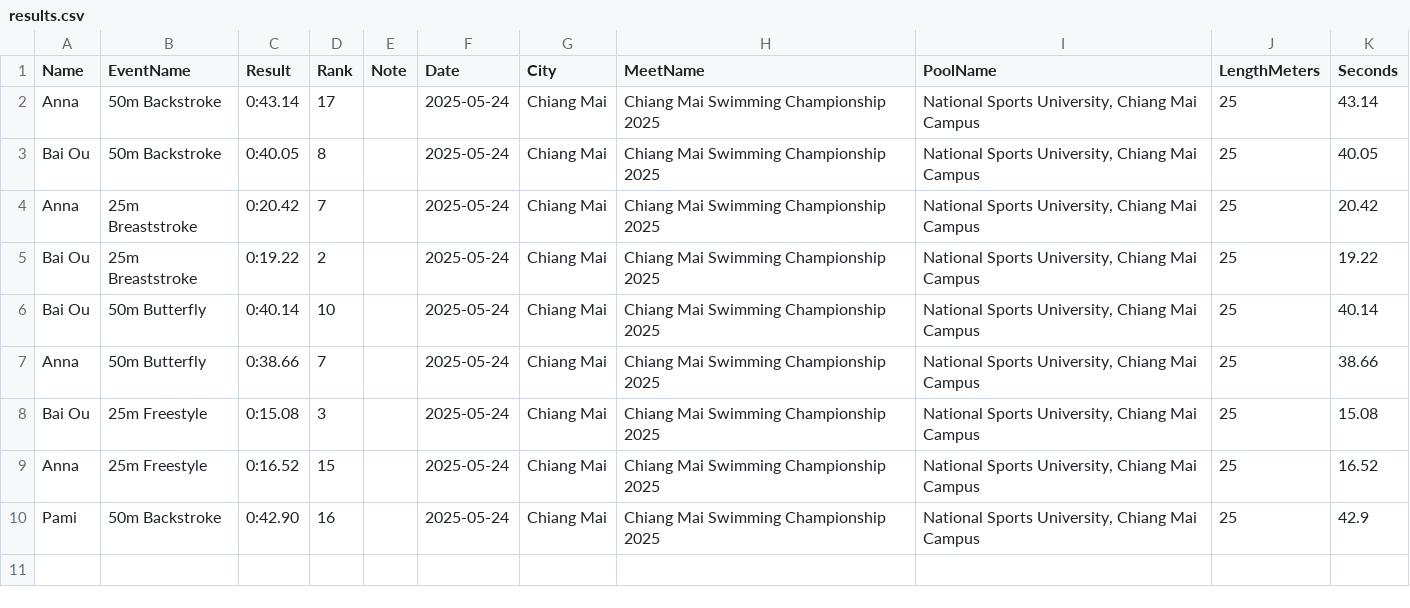
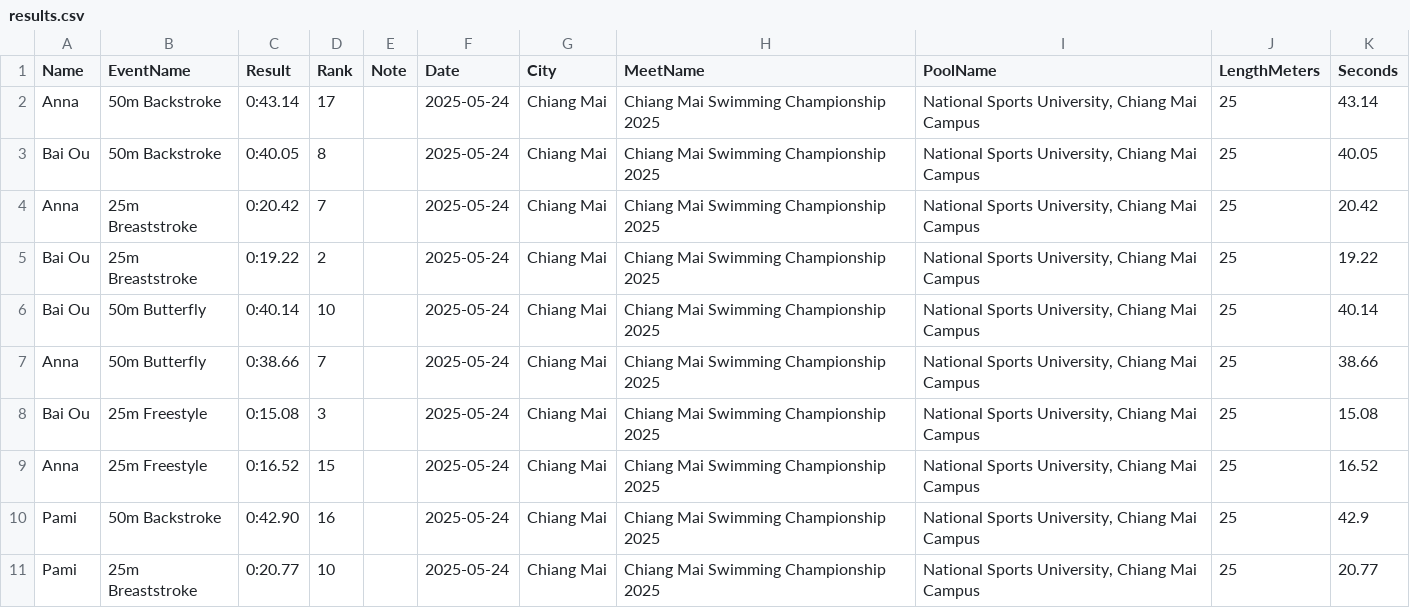
Before and after one commit to smallworldll/swim-results-viewer, a CSV file: meets/2025-05-24_Chiang Mai_National Sports University, Chiang Mai Campus/results.csv, drawn as a sheet; the diff names each change by its address in the sheet, - before the commit and + after, or states it on an @@ line.

Commit message:
Save results for 2025-05-24_Chiang Mai_National Sports University, Chiang Mai Campus

```diff
--- a/meets/2025-05-24_Chiang Mai_National Sports University, Chiang Mai Campus/results.csv
+++ b/meets/2025-05-24_Chiang Mai_National Sports University, Chiang Mai Campus/results.csv
+row 11: Pami | 25m Breaststroke | 0:20.77 | 10 |  | 2025-05-24 | Chiang Mai | Chiang Mai Swimming Championship 2025 | National Sports University, Chiang Mai Campus | 25 | 20.77
```
